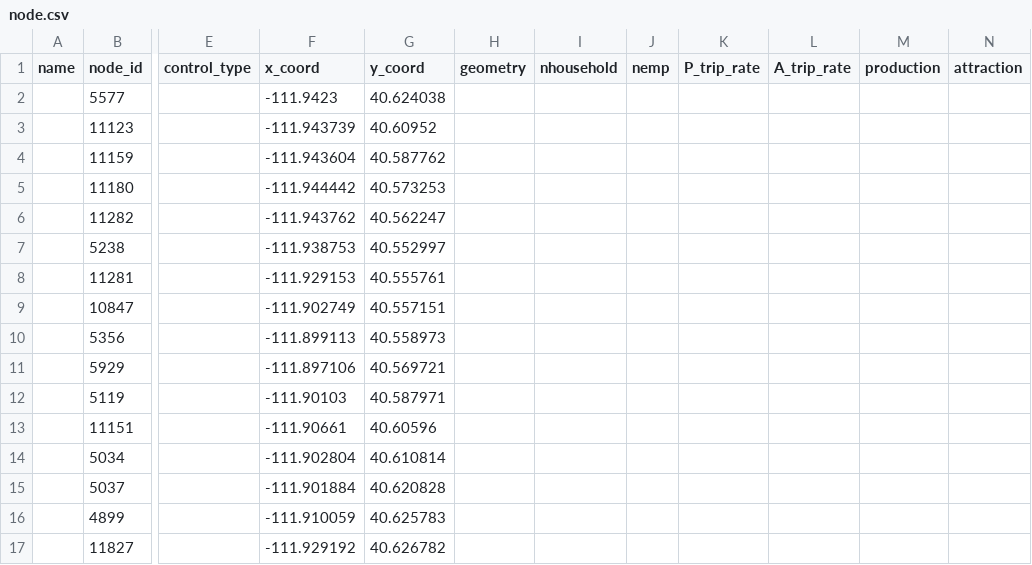
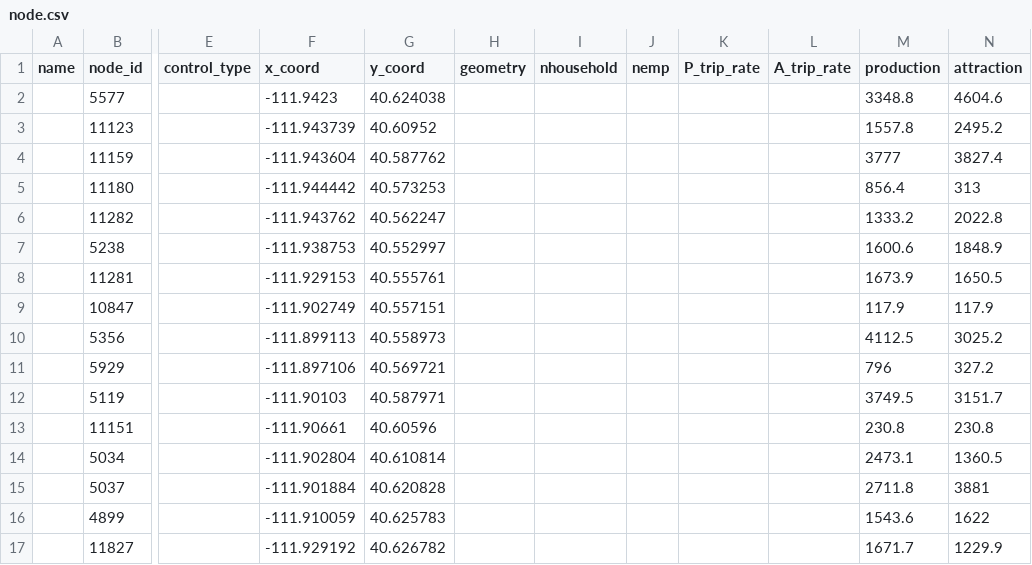
Before and after one commit to asu-trans-ai-lab/learning-AI, a CSV file: undergraduate_student_project/data_sets_GMNS0.9/07_West_Jordan_Utah/node.csv, drawn as a sheet; only a part is shown, gaps mark what is left out; the diff covers the shown part only; the diff names each change by its address in the sheet, - before the commit and + after, or states it on an @@ line.

```diff
--- a/undergraduate_student_project/data_sets_GMNS0.9/07_West_Jordan_Utah/node.csv
+++ b/undergraduate_student_project/data_sets_GMNS0.9/07_West_Jordan_Utah/node.csv
-M2 (production): (empty)
+M2 (production): 3348.8
-N2 (attraction): (empty)
+N2 (attraction): 4604.6
-M3 (production): (empty)
+M3 (production): 1557.8
-N3 (attraction): (empty)
+N3 (attraction): 2495.2
-M4 (production): (empty)
+M4 (production): 3777
-N4 (attraction): (empty)
+N4 (attraction): 3827.4
-M5 (production): (empty)
+M5 (production): 856.4
-N5 (attraction): (empty)
+N5 (attraction): 313
-M6 (production): (empty)
+M6 (production): 1333.2
-N6 (attraction): (empty)
+N6 (attraction): 2022.8
-M7 (production): (empty)
+M7 (production): 1600.6
-N7 (attraction): (empty)
+N7 (attraction): 1848.9
-M8 (production): (empty)
+M8 (production): 1673.9
-N8 (attraction): (empty)
+N8 (attraction): 1650.5
-M9 (production): (empty)
+M9 (production): 117.9
-N9 (attraction): (empty)
+N9 (attraction): 117.9
-M10 (production): (empty)
+M10 (production): 4112.5
-N10 (attraction): (empty)
+N10 (attraction): 3025.2
-M11 (production): (empty)
+M11 (production): 796
-N11 (attraction): (empty)
+N11 (attraction): 327.2
-M12 (production): (empty)
+M12 (production): 3749.5
-N12 (attraction): (empty)
+N12 (attraction): 3151.7
-M13 (production): (empty)
+M13 (production): 230.8
-N13 (attraction): (empty)
+N13 (attraction): 230.8
-M14 (production): (empty)
+M14 (production): 2473.1
-N14 (attraction): (empty)
+N14 (attraction): 1360.5
-M15 (production): (empty)
+M15 (production): 2711.8
-N15 (attraction): (empty)
+N15 (attraction): 3881
-M16 (production): (empty)
+M16 (production): 1543.6
-N16 (attraction): (empty)
+N16 (attraction): 1622
-M17 (production): (empty)
+M17 (production): 1671.7
-N17 (attraction): (empty)
+N17 (attraction): 1229.9
```
Also changed, not shown: 50 edited cells elsewhere in this file, 43 other files.
